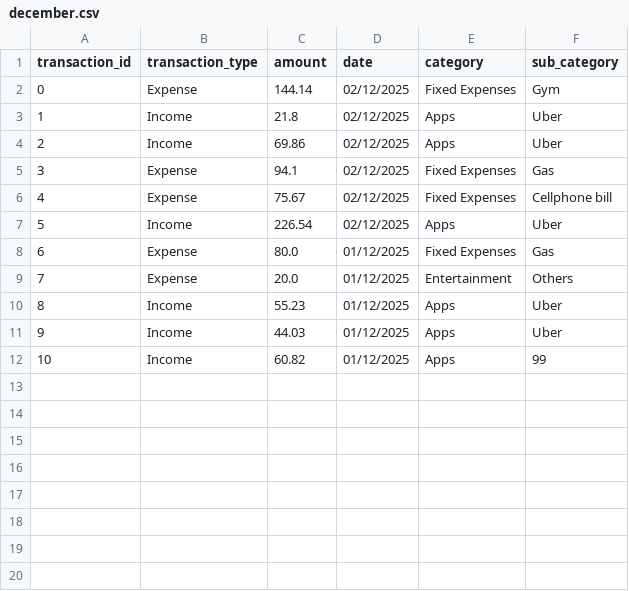
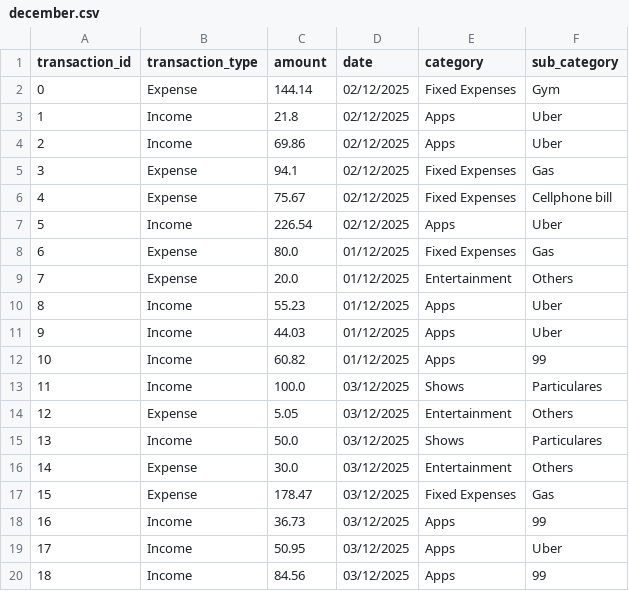
Before and after one commit to TalesAraujoo/Balance_App, a CSV file: balance_app_v2/december.csv, drawn as a sheet.

Commit message:
Add files via upload

```diff
--- a/balance_app_v2/december.csv
+++ b/balance_app_v2/december.csv
@@ -12 +12,9 @@ transaction_id,transaction_type,amount,date,category,sub_category
 10,Income,60.82,01/12/2025,Apps,99
+11,Income,100.0,03/12/2025,Shows,Particulares
+12,Expense,5.05,03/12/2025,Entertainment,Others
+13,Income,50.0,03/12/2025,Shows,Particulares
+14,Expense,30.0,03/12/2025,Entertainment,Others
+15,Expense,178.47,03/12/2025,Fixed Expenses,Gas
+16,Income,36.73,03/12/2025,Apps,99
+17,Income,50.95,03/12/2025,Apps,Uber
+18,Income,84.56,03/12/2025,Apps,99
```
